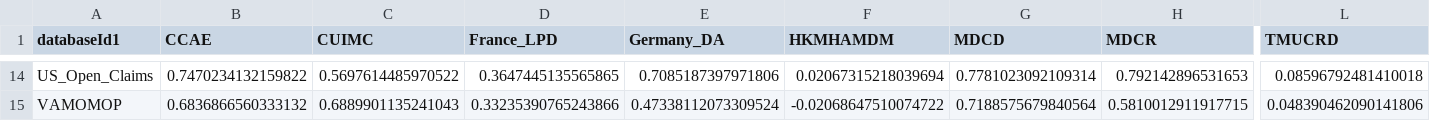
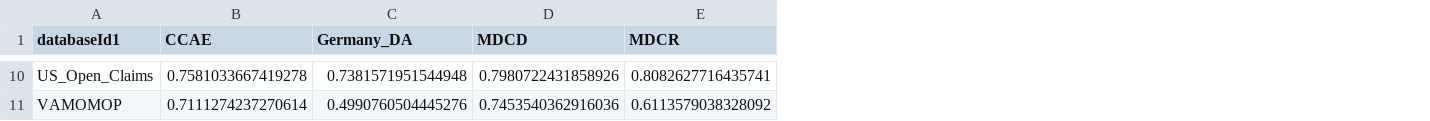
Before and after one commit to schuemie/DatabaseNetworkResearch, a CSV file: LegendDbCorrelation_unadjusted_T2dm.csv, drawn as a sheet; only a part is shown, gaps mark what is left out; removed rows and columns are numbered as before the commit, all else as after; the diff covers the shown part only; the diff names each change by its address in the sheet, - before the commit and + after, or states it on an @@ line.

```diff
--- a/LegendDbCorrelation_unadjusted_T2dm.csv
+++ b/LegendDbCorrelation_unadjusted_T2dm.csv
-column C (CUIMC), rows 14-15: 0.5697614485970522 | 0.6889901135241043
-column D (France_LPD), rows 14-15: 0.3647445135565865 | 0.33235390765243866
-column F (HKMHAMDM), rows 14-15: 0.02067315218039694 | -0.02068647510074722
-column L (TMUCRD), rows 14-15: 0.08596792481410018 | 0.048390462090141806
-B10 (CCAE): 0.7470234132159822
+B10 (CCAE): 0.7581033667419278
-C10 (Germany_DA): 0.7085187397971806
+C10 (Germany_DA): 0.7381571951544948
-D10 (MDCD): 0.7781023092109314
+D10 (MDCD): 0.7980722431858926
-E10 (MDCR): 0.792142896531653
+E10 (MDCR): 0.8082627716435741
-B11 (CCAE): 0.6836866560333132
+B11 (CCAE): 0.7111274237270614
-C11 (Germany_DA): 0.47338112073309524
+C11 (Germany_DA): 0.4990760504445276
-D11 (MDCD): 0.7188575679840564
+D11 (MDCD): 0.7453540362916036
-E11 (MDCR): 0.5810012911917715
+E11 (MDCR): 0.6113579038328092
```
Also changed, not shown: 4 removed rows and 82 edited cells elsewhere in this file.
